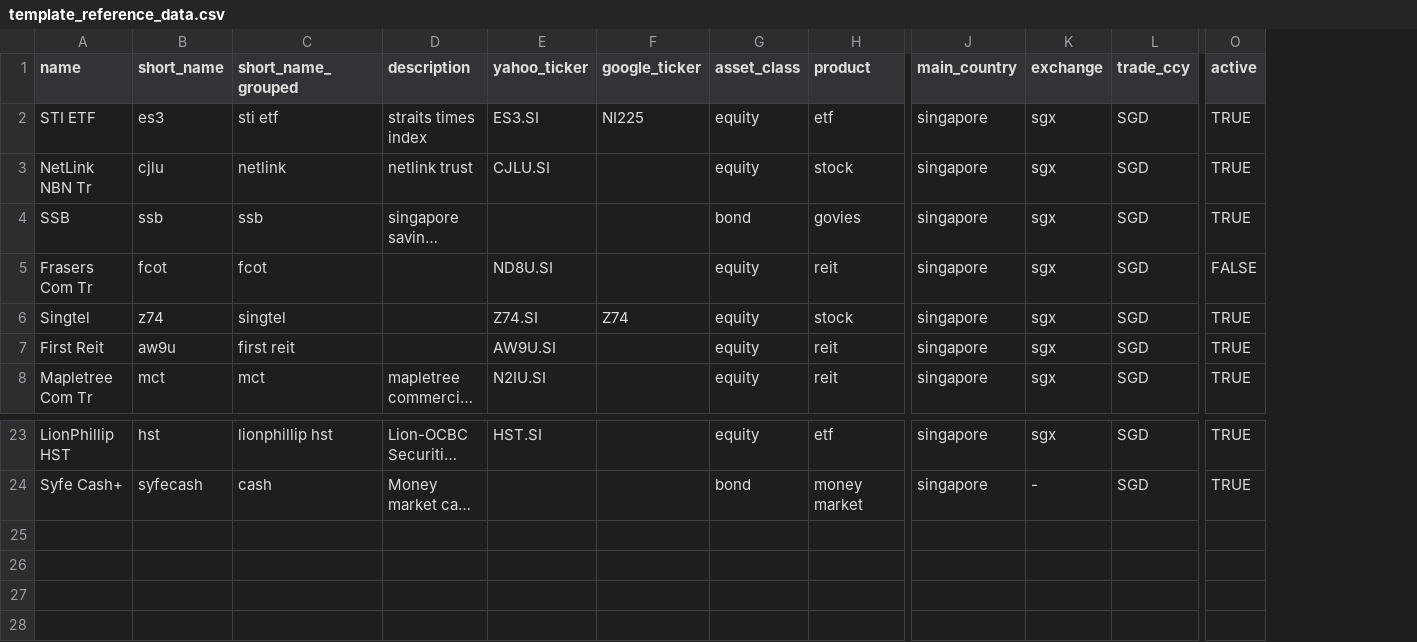
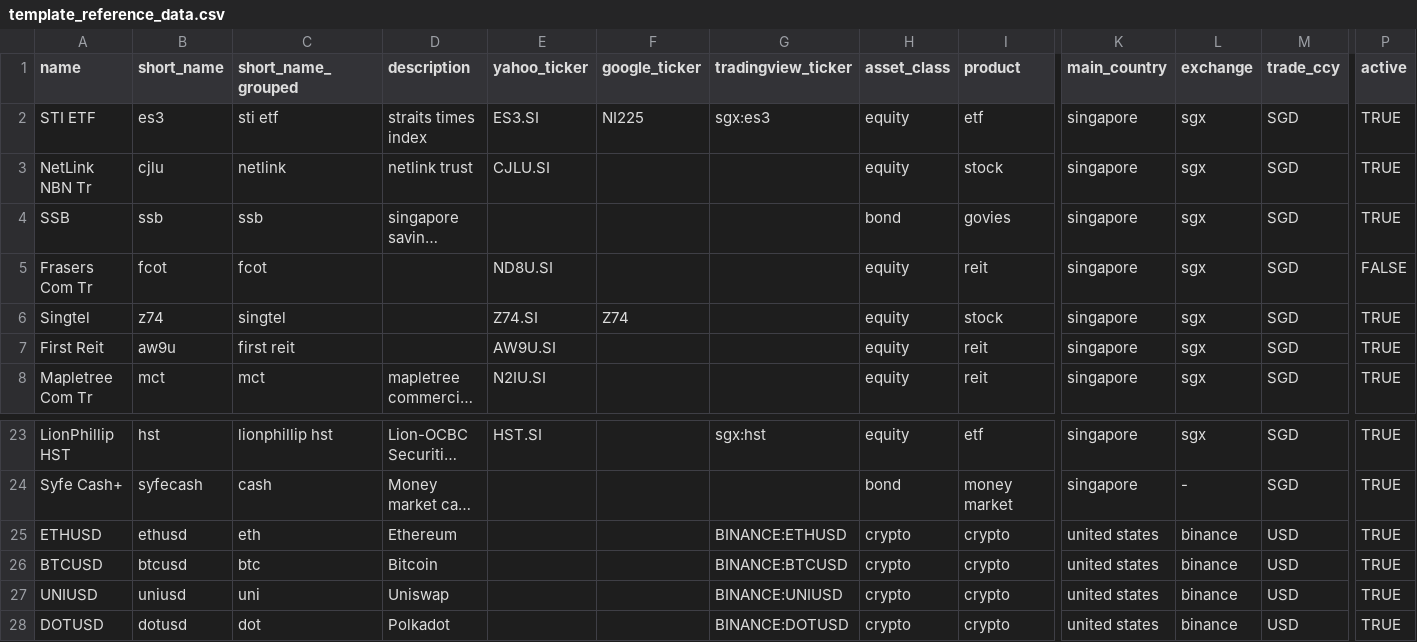
Before and after one commit to rodionlim/portfolio-manager, a CSV file: templates/template_reference_data.csv, drawn as a sheet; only a part is shown, gaps mark what is left out; long unchanged cells end in …; rows hold the shown columns only; the diff names each change by its address in the sheet, - before the commit and + after, or states it on an @@ line.

Commit message:
feat(marketdata): add trading view tickers to reference data

```diff
--- a/templates/template_reference_data.csv
+++ b/templates/template_reference_data.csv
+column G (tradingview_ticker), row 2: sgx:es3; row 23: sgx:hst
+row 25: ETHUSD | ethusd | eth | Ethereum |  |  | BINANCE:ETHUSD | crypto | crypto | united states | binance | USD | TRUE
+row 26: BTCUSD | btcusd | btc | Bitcoin |  |  | BINANCE:BTCUSD | crypto | crypto | united states | binance | USD | TRUE
+row 27: UNIUSD | uniusd | uni | Uniswap |  |  | BINANCE:UNIUSD | crypto | crypto | united states | binance | USD | TRUE
+row 28: DOTUSD | dotusd | dot | Polkadot |  |  | BINANCE:DOTUSD | crypto | crypto | united states | binance | USD | TRUE
```
Also changed, not shown: 5 other files.
